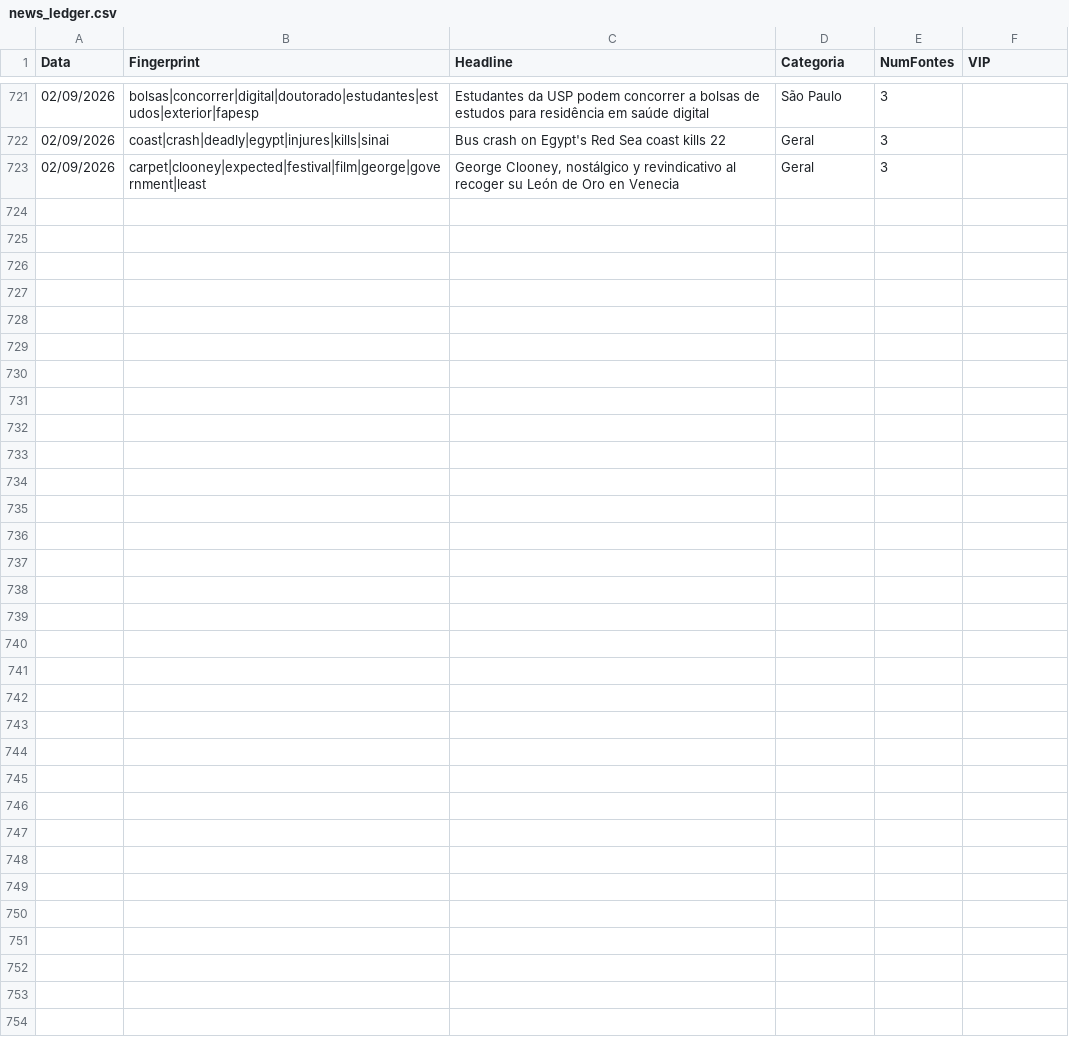
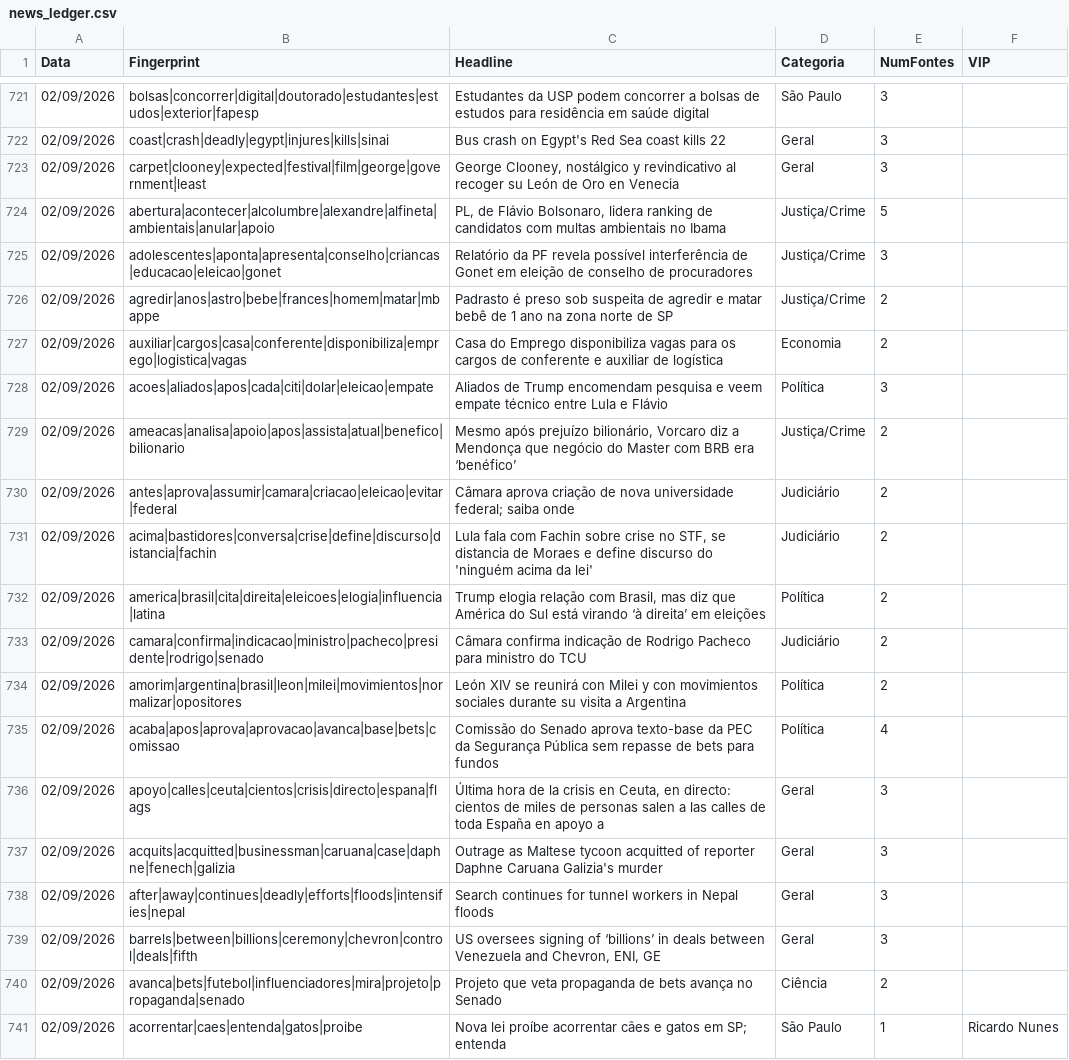
Before and after one commit to GuilhermeACRusso/monitor-de-not-cias, a CSV file: news_ledger.csv, drawn as a sheet; only a part is shown, gaps mark what is left out; the diff names each change by its address in the sheet, - before the commit and + after, or states it on an @@ line.

Commit message:
Update news ledger and entity graph

```diff
--- a/news_ledger.csv
+++ b/news_ledger.csv
+row 724: 02/09/2026 | abertura|acontecer|alcolumbre|alexandre|alfineta|ambientais|anular|apoio | PL, de Flávio Bolsonaro, lidera ranking de candidatos com multas ambientais no Ibama | Justiça/Crime | 5
+row 725: 02/09/2026 | adolescentes|aponta|apresenta|conselho|criancas|educacao|eleicao|gonet | Relatório da PF revela possível interferência de Gonet em eleição de conselho de procuradores | Justiça/Crime | 3
+row 726: 02/09/2026 | agredir|anos|astro|bebe|frances|homem|matar|mbappe | Padrasto é preso sob suspeita de agredir e matar bebê de 1 ano na zona norte de SP | Justiça/Crime | 2
+row 727: 02/09/2026 | auxiliar|cargos|casa|conferente|disponibiliza|emprego|logistica|vagas | Casa do Emprego disponibiliza vagas para os cargos de conferente e auxiliar de logística | Economia | 2
+row 728: 02/09/2026 | acoes|aliados|apos|cada|citi|dolar|eleicao|empate | Aliados de Trump encomendam pesquisa e veem empate técnico entre Lula e Flávio | Política | 3
+row 729: 02/09/2026 | ameacas|analisa|apoio|apos|assista|atual|benefico|bilionario | Mesmo após prejuízo bilionário, Vorcaro diz a Mendonça que negócio do Master com BRB era ‘benéfico’ | Justiça/Crime | 2
+row 730: 02/09/2026 | antes|aprova|assumir|camara|criacao|eleicao|evitar|federal | Câmara aprova criação de nova universidade federal; saiba onde | Judiciário | 2
+row 731: 02/09/2026 | acima|bastidores|conversa|crise|define|discurso|distancia|fachin | Lula fala com Fachin sobre crise no STF, se distancia de Moraes e define discurso do 'ninguém acima da lei' | Judiciário | 2
+row 732: 02/09/2026 | america|brasil|cita|direita|eleicoes|elogia|influencia|latina | Trump elogia relação com Brasil, mas diz que América do Sul está virando ‘à direita’ em eleições | Política | 2
+row 733: 02/09/2026 | camara|confirma|indicacao|ministro|pacheco|presidente|rodrigo|senado | Câmara confirma indicação de Rodrigo Pacheco para ministro do TCU | Judiciário | 2
+row 734: 02/09/2026 | amorim|argentina|brasil|leon|milei|movimientos|normalizar|opositores | León XIV se reunirá con Milei y con movimientos sociales durante su visita a Argentina | Política | 2
+row 735: 02/09/2026 | acaba|apos|aprova|aprovacao|avanca|base|bets|comissao | Comissão do Senado aprova texto-base da PEC da Segurança Pública sem repasse de bets para fundos | Política | 4
+row 736: 02/09/2026 | apoyo|calles|ceuta|cientos|crisis|directo|espana|flags | Última hora de la crisis en Ceuta, en directo: cientos de miles de personas salen a las calles de toda España en apoyo a | Geral | 3
+row 737: 02/09/2026 | acquits|acquitted|businessman|caruana|case|daphne|fenech|galizia | Outrage as Maltese tycoon acquitted of reporter Daphne Caruana Galizia's murder | Geral | 3
+row 738: 02/09/2026 | after|away|continues|deadly|efforts|floods|intensifies|nepal | Search continues for tunnel workers in Nepal floods | Geral | 3
+row 739: 02/09/2026 | barrels|between|billions|ceremony|chevron|control|deals|fifth | US oversees signing of ‘billions’ in deals between Venezuela and Chevron, ENI, GE | Geral | 3
+row 740: 02/09/2026 | avanca|bets|futebol|influenciadores|mira|projeto|propaganda|senado | Projeto que veta propaganda de bets avança no Senado | Ciência | 2
+row 741: 02/09/2026 | acorrentar|caes|entenda|gatos|proibe | Nova lei proíbe acorrentar cães e gatos em SP; entenda | São Paulo | 1 | Ricardo Nunes
```
Also changed, not shown: news_graph_entities.csv, 2 other files.
